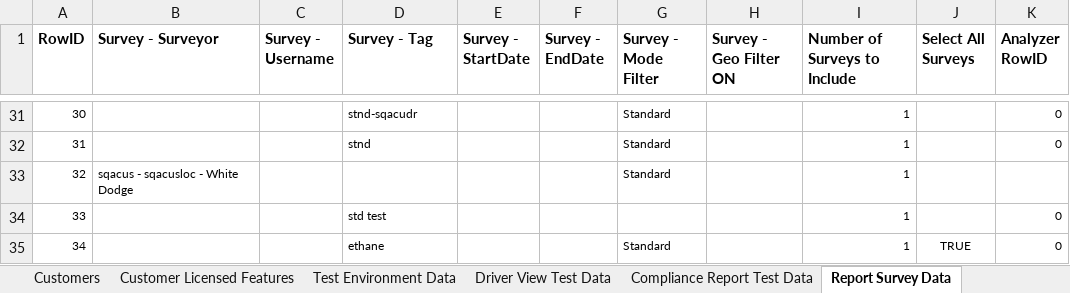
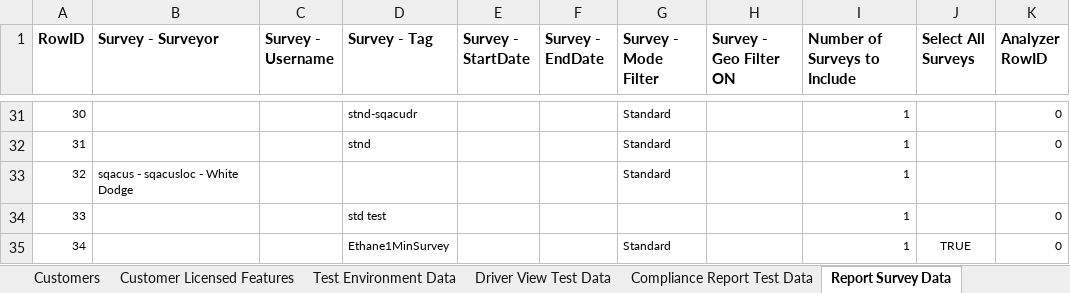
Before and after one commit to SXiang/JUnitWebTest, an Excel workbook: selenium-wd/data/TestCaseData.xlsx, sheet Report Survey Data, drawn as a sheet; only a part is shown, gaps mark what is left out; values as stored, in another font and other column widths than the file's, no borders; the diff names each change by its address in the sheet, - before the commit and + after, or states it on an @@ line.

Commit message:
Updated test data for test 8

```diff
--- a/selenium-wd/data/TestCaseData.xlsx (sheet Report Survey Data)
+++ b/selenium-wd/data/TestCaseData.xlsx (sheet Report Survey Data)
-D35 (Survey - Tag): ethane
+D35 (Survey - Tag): Ethane1MinSurvey
```
Also changed, not shown: sheet Compliance Report Test Data, sheet Report Views Data, 1 other file.
